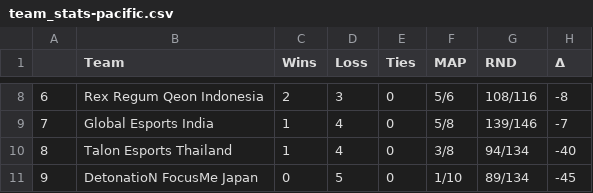
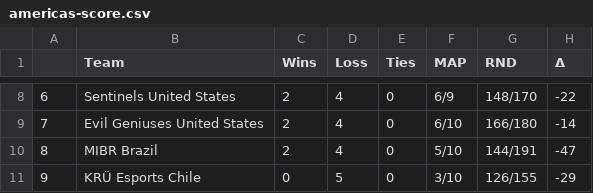
Before and after one commit to rickluizms/valorant-gg, a CSV file: datasets/americas-score.csv (was datasets/team_stats-pacific.csv), drawn as a sheet; only a part is shown, gaps mark what is left out; the diff covers the shown part only.

```diff
--- a/datasets/team_stats-pacific.csv
+++ b/datasets/americas-score.csv
@@ -8,4 +8,4 @@
-6,Rex Regum Qeon Indonesia,2,3,0,5/6,108/116,-8
-7,Global Esports India,1,4,0,5/8,139/146,-7
-8,Talon Esports Thailand,1,4,0,3/8,94/134,-40
-9,DetonatioN FocusMe Japan,0,5,0,1/10,89/134,-45
+6,Sentinels United States,2,4,0,6/9,148/170,-22
+7,Evil Geniuses United States,2,4,0,6/10,166/180,-14
+8,MIBR Brazil,2,4,0,5/10,144/191,-47
+9,KRÜ Esports Chile,0,5,0,3/10,126/155,-29
```
Also changed, not shown: 31 edited cells elsewhere in this file, datasets/player_stats.csv, 10 other files.
